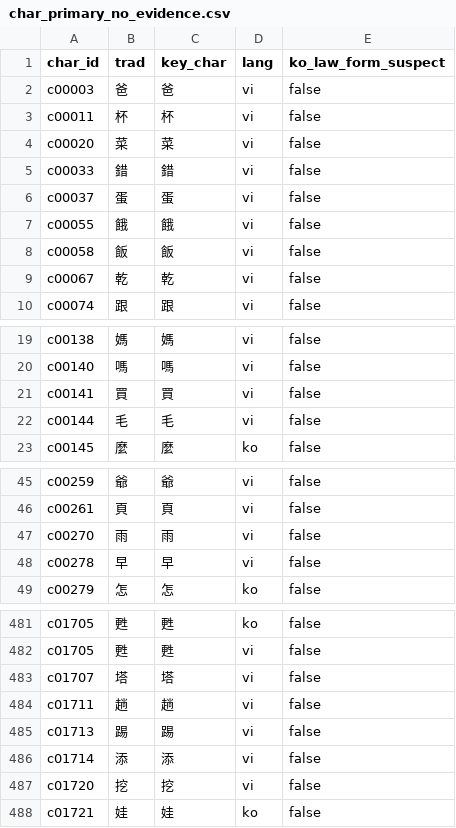
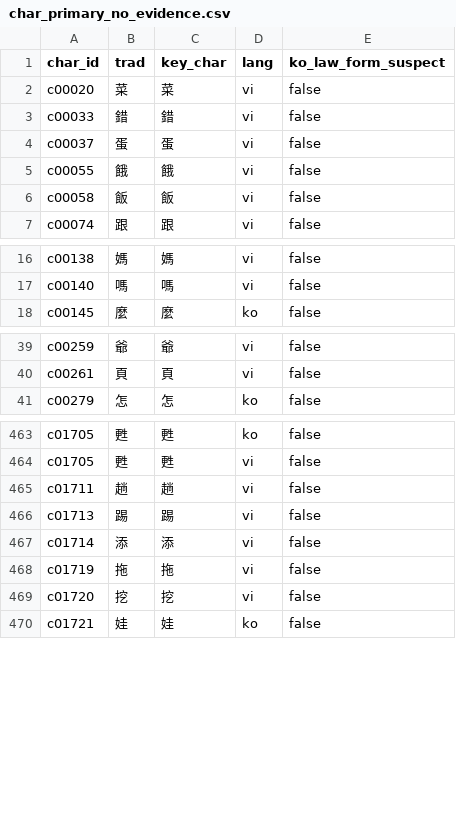
Before and after one commit to hanjejeme2023-oss/kanji-bridge, a CSV file: data/final/char_primary_no_evidence.csv, drawn as a sheet; only a part is shown, gaps mark what is left out; removed rows and columns are numbered as before the commit, all else as after; the diff covers the shown part only; the diff names each change by its address in the sheet, - before the commit and + after, or states it on an @@ line.

```diff
--- a/data/final/char_primary_no_evidence.csv
+++ b/data/final/char_primary_no_evidence.csv
-row 2: c00003 | 爸 | 爸 | vi | false
-row 3: c00011 | 杯 | 杯 | vi | false
-row 9: c00067 | 乾 | 乾 | vi | false
-row 21: c00141 | 買 | 買 | vi | false
-row 22: c00144 | 毛 | 毛 | vi | false
-row 47: c00270 | 雨 | 雨 | vi | false
-row 48: c00278 | 早 | 早 | vi | false
-row 483: c01707 | 塔 | 塔 | vi | false
+row 468: c01719 | 拖 | 拖 | vi | false
```
Also changed, not shown: 2 added rows and 24 removed rows elsewhere in this file, data/final/chars.csv, data/final/rules_examples.csv, 23 other files.
